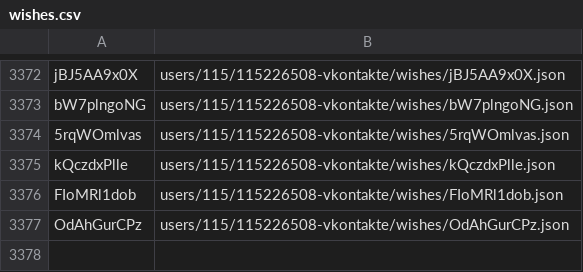
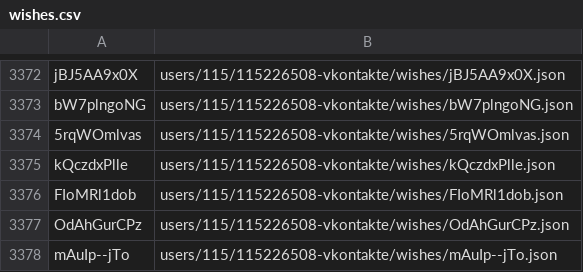
Before and after one commit to knigopis/repo.knigopis.com, a CSV file: wishes.csv, drawn as a sheet; only a part is shown, gaps mark what is left out; the diff names each change by its address in the sheet, - before the commit and + after, or states it on an @@ line.

```diff
--- a/wishes.csv
+++ b/wishes.csv
+row 3378: mAuIp--jTo | users/115/115226508-vkontakte/wishes/mAuIp--jTo.json
```
Also changed, not shown: 2 other files.
